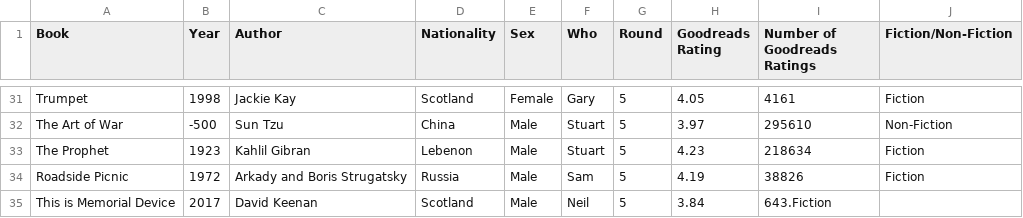
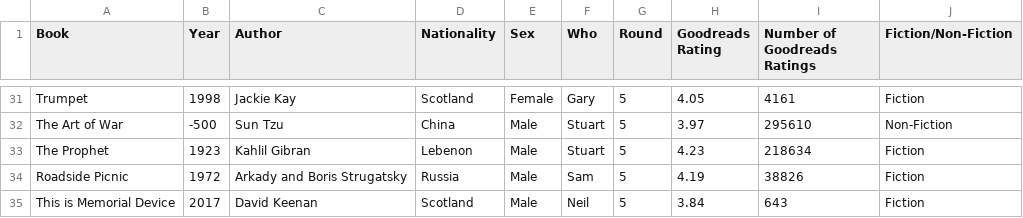
Before and after one commit to arm61/book_club, a CSV file: info.csv, drawn as a sheet; only a part is shown, gaps mark what is left out.

Commit message:
Update info.csv

```diff
--- a/info.csv
+++ b/info.csv
@@ -34,2 +34,2 @@ The Prophet,1923,Kahlil Gibran,Lebenon,Male,Stuart,5,4.23,218634,Fiction
 Roadside Picnic,1972,Arkady and Boris Strugatsky,Russia,Male,Sam,5,4.19,38826,Fiction
-This is Memorial Device,2017,David Keenan,Scotland,Male,Neil,5,3.84,643.Fiction
+This is Memorial Device,2017,David Keenan,Scotland,Male,Neil,5,3.84,643,Fiction
```
